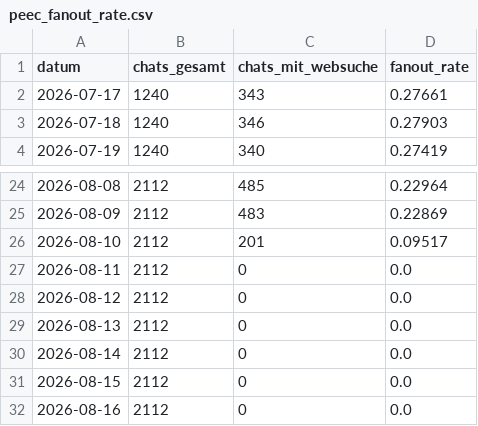
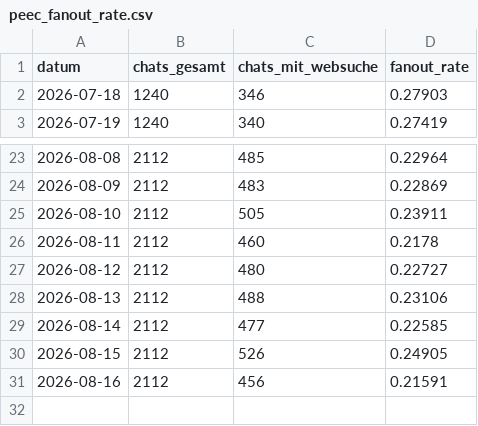
Before and after one commit to phoeser/LLM-Cockpit, a CSV file: data/peec_fanout_rate.csv, drawn as a sheet; only a part is shown, gaps mark what is left out.

Commit message:
Fanout-Rate korrigiert: Trunkierung als 0 % getarnt
export_peec_segments.py paginiert list_search_queries nur bis 20.000 Zeilen
(range(0,20000,1000)); das Fenster 18.07.-16.08. hat aber 43.146. Alle Tage
jenseits der Kappungsgrenze bekamen chats_mit_websuche=0 und damit
fanout_rate=0.0 - im CSV ab 11.08. sechs Tage 'Web-Suche eingebrochen', wo in
Wahrheit nur die Abfrage aufhoerte. Gegenprobe an der API: 16.08. haben 2.048
von 2.112 Chats das Feature WEB_SEARCH.

Hier vollstaendig nachgeladen (alle 43.146 Zeilen): Rate liegt stabil bei
21,6-24,9 %, Ø 23,5 %, KEIN Regimewechsel. Nur Daten geaendert, kein Code.
Der Fix in scripts/export_peec_segments.py steht aus (Daten-Task pusht keinen Code).

```diff
--- a/data/peec_fanout_rate.csv
+++ b/data/peec_fanout_rate.csv
@@ -1,3 +1,2 @@
 datum;chats_gesamt;chats_mit_websuche;fanout_rate
-2026-07-17;1240;343;0.27661
 2026-07-18;1240;346;0.27903
@@ -25,8 +24,8 @@
 2026-08-09;2112;483;0.22869
-2026-08-10;2112;201;0.09517
-2026-08-11;2112;0;0.0
-2026-08-12;2112;0;0.0
-2026-08-13;2112;0;0.0
-2026-08-14;2112;0;0.0
-2026-08-15;2112;0;0.0
-2026-08-16;2112;0;0.0
+2026-08-10;2112;505;0.23911
+2026-08-11;2112;460;0.2178
+2026-08-12;2112;480;0.22727
+2026-08-13;2112;488;0.23106
+2026-08-14;2112;477;0.22585
+2026-08-15;2112;526;0.24905
+2026-08-16;2112;456;0.21591
```
